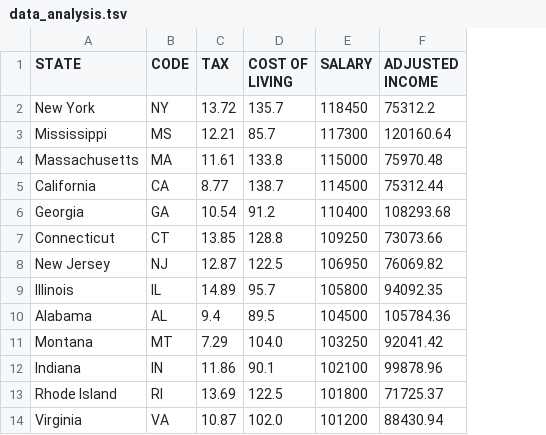
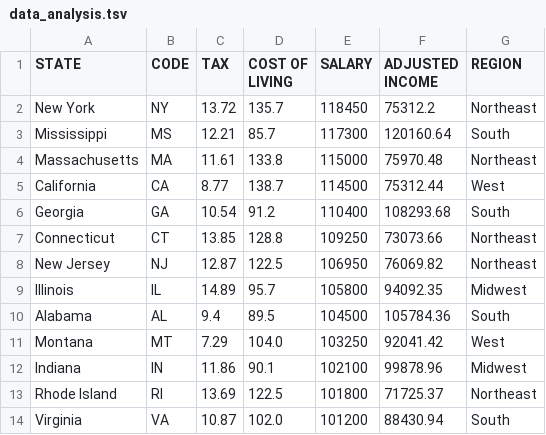
Before and after one commit to codypham/ECE-143---Group-7-Project, a TSV file: data/data_analysis.tsv, drawn as a sheet; only a part is shown; the diff names each change by its address in the sheet, - before the commit and + after, or states it on an @@ line.

Commit message:
Added Regions Column and data

```diff
--- a/data/data_analysis.tsv
+++ b/data/data_analysis.tsv
+column G (REGION), rows 2-14: Northeast | South | Northeast | West | South | Northeast | Northeast | Midwest | South | West | Midwest | Northeast | South
```
Also changed, not shown: 2 other files.
